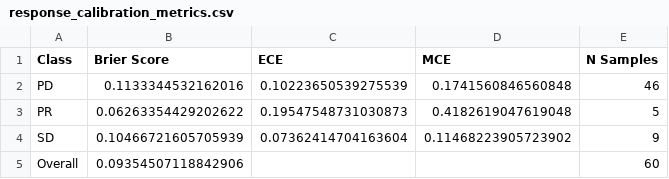
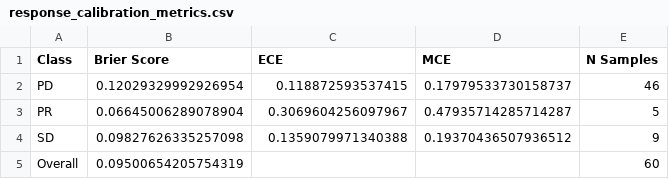
Before and after one commit to jayashan10/virtual_trial_emulator, a CSV file: outputs/pds310/validation/response_calibration_metrics.csv, drawn as a sheet.

```diff
--- a/outputs/pds310/validation/response_calibration_metrics.csv
+++ b/outputs/pds310/validation/response_calibration_metrics.csv
@@ -1,5 +1,5 @@
 Class,Brier Score,ECE,MCE,N Samples
-PD,0.1133344532162016,0.10223650539275539,0.1741560846560848,46
-PR,0.06263354429202622,0.19547548731030873,0.4182619047619048,5
-SD,0.10466721605705939,0.07362414704163604,0.11468223905723902,9
-Overall,0.09354507118842906,,,60
+PD,0.12029329992926954,0.118872593537415,0.17979533730158737,46
+PR,0.06645006289078904,0.3069604256097967,0.47935714285714287,5
+SD,0.09827626335257098,0.1359079971340388,0.19370436507936512,9
+Overall,0.09500654205754319,,,60
```
Also changed, not shown: outputs/pds310/validation/response_per_arm_metrics.csv, outputs/pds310/validation/ttr_performance_comparison.csv, 38 other files.
